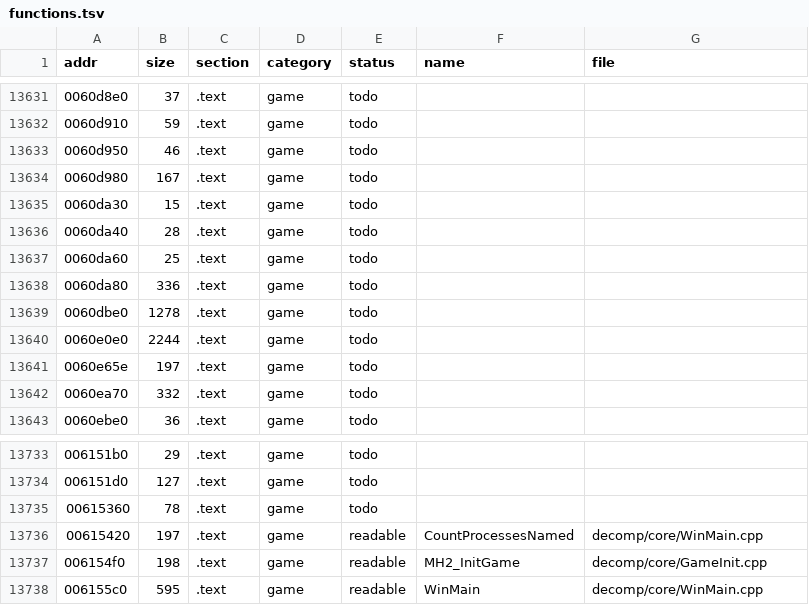
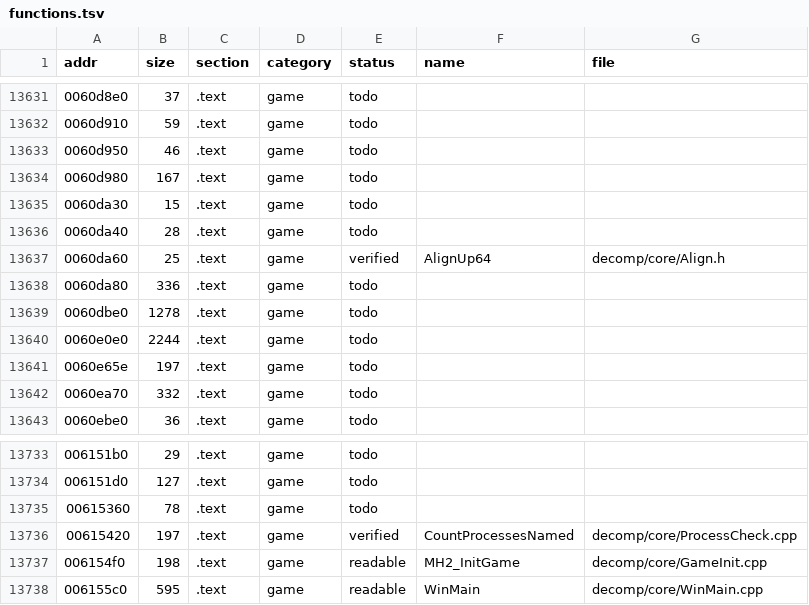
Before and after one commit to MaryNCRT/MANHUNT-2-DECOMPILED, a TSV file: decomp/functions.tsv, drawn as a sheet; only a part is shown, gaps mark what is left out.

```diff
--- a/decomp/functions.tsv
+++ b/decomp/functions.tsv
@@ -13636,3 +13636,3 @@ addr	size	section	category	status	name	file
 0060da40	28	.text	game	todo		
-0060da60	25	.text	game	todo		
+0060da60	25	.text	game	verified	AlignUp64	decomp/core/Align.h
 0060da80	336	.text	game	todo		
@@ -13735,3 +13735,3 @@ addr	size	section	category	status	name	file
 00615360	78	.text	game	todo		
-00615420	197	.text	game	readable	CountProcessesNamed	decomp/core/WinMain.cpp
+00615420	197	.text	game	verified	CountProcessesNamed	decomp/core/ProcessCheck.cpp
 006154f0	198	.text	game	readable	MH2_InitGame	decomp/core/GameInit.cpp
```
Also changed, not shown: docs/phases.tsv, 17 other files.
